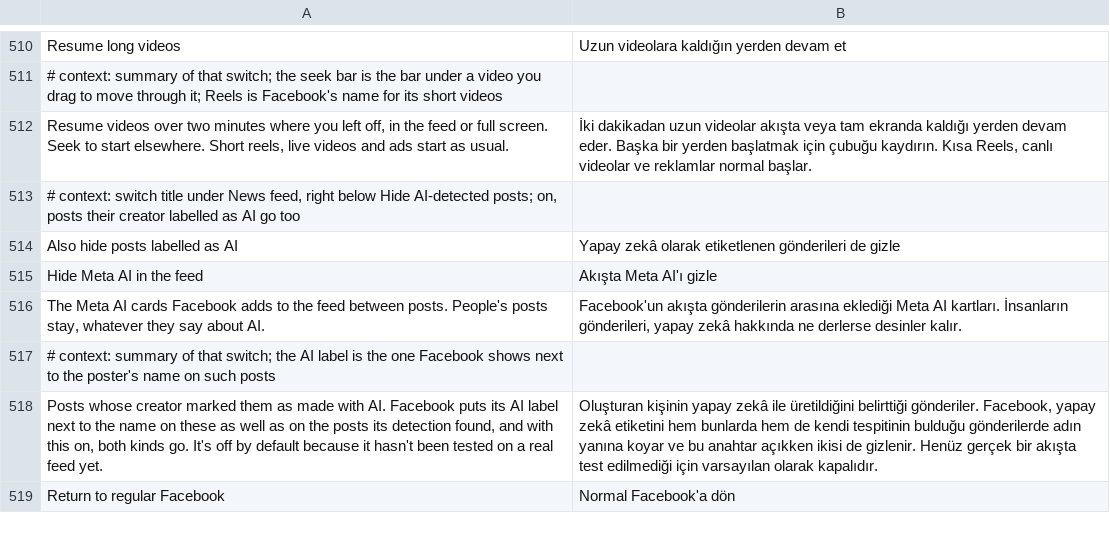
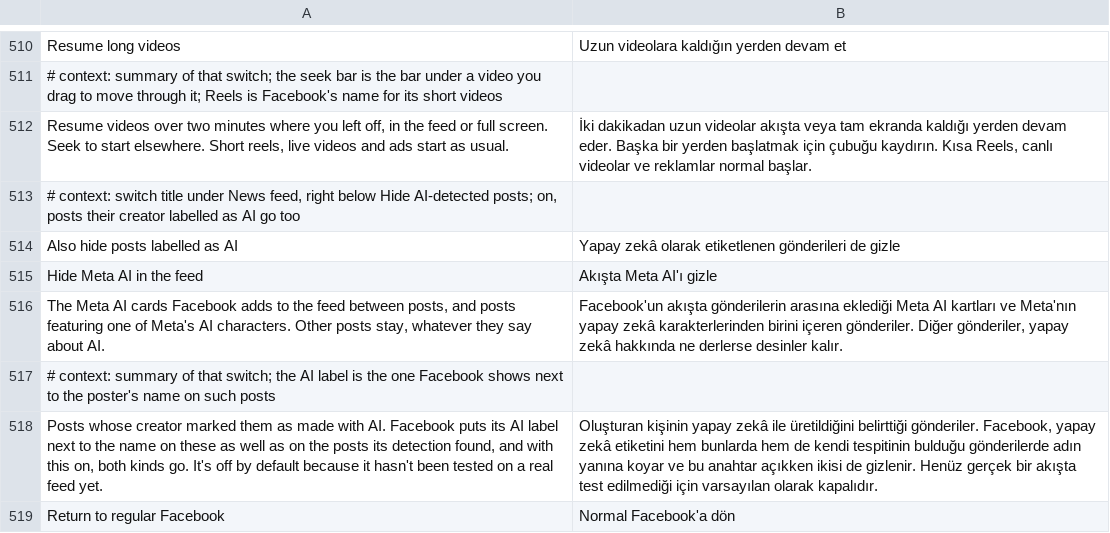
Before and after one commit to SA-SUJON/HushFacebook, a TSV file: extensions/shared/library/src/main/l10n/tr.tsv, drawn as a sheet; only a part is shown, gaps mark what is left out.

Commit message:
Hide posts featuring Meta's AI characters with Hide Meta AI in the feed
Posts that carry one of Meta's Creator AI or AI Studio characters still
showed after the Meta AI cards went. The feed guard now asks Facebook's own
style finder whether any of a post's attachments has the AI character style,
over the attachments GraphQLStory's own accessor answers, so Facebook's model
cache stays the one in use. Both are found in 577, 580 and 581 by kept names,
schema keys and the style's literal, and a fixture test holds each to one
match against a control. The rule counts what it reads on a route of its own.

```diff
--- a/extensions/shared/library/src/main/l10n/tr.tsv
+++ b/extensions/shared/library/src/main/l10n/tr.tsv
@@ -515,3 +515,3 @@ Also hide posts labelled as AI	Yapay zekâ olarak etiketlenen gönderileri de gi
 Hide Meta AI in the feed	Akışta Meta AI'ı gizle
-The Meta AI cards Facebook adds to the feed between posts. People's posts stay, whatever they say about AI.	Facebook'un akışta gönderilerin arasına eklediği Meta AI kartları. İnsanların gönderileri, yapay zekâ hakkında ne derlerse desinler kalır.
+The Meta AI cards Facebook adds to the feed between posts, and posts featuring one of Meta's AI characters. Other posts stay, whatever they say about AI.	Facebook'un akışta gönderilerin arasına eklediği Meta AI kartları ve Meta'nın yapay zekâ karakterlerinden birini içeren gönderiler. Diğer gönderiler, yapay zekâ hakkında ne derlerse desinler kalır.
 # context: summary of that switch; the AI label is the one Facebook shows next to the poster's name on such posts
```
Also changed, not shown: extensions/shared/library/src/main/l10n/de.tsv, extensions/shared/library/src/main/l10n/es.tsv, 16 other files.
